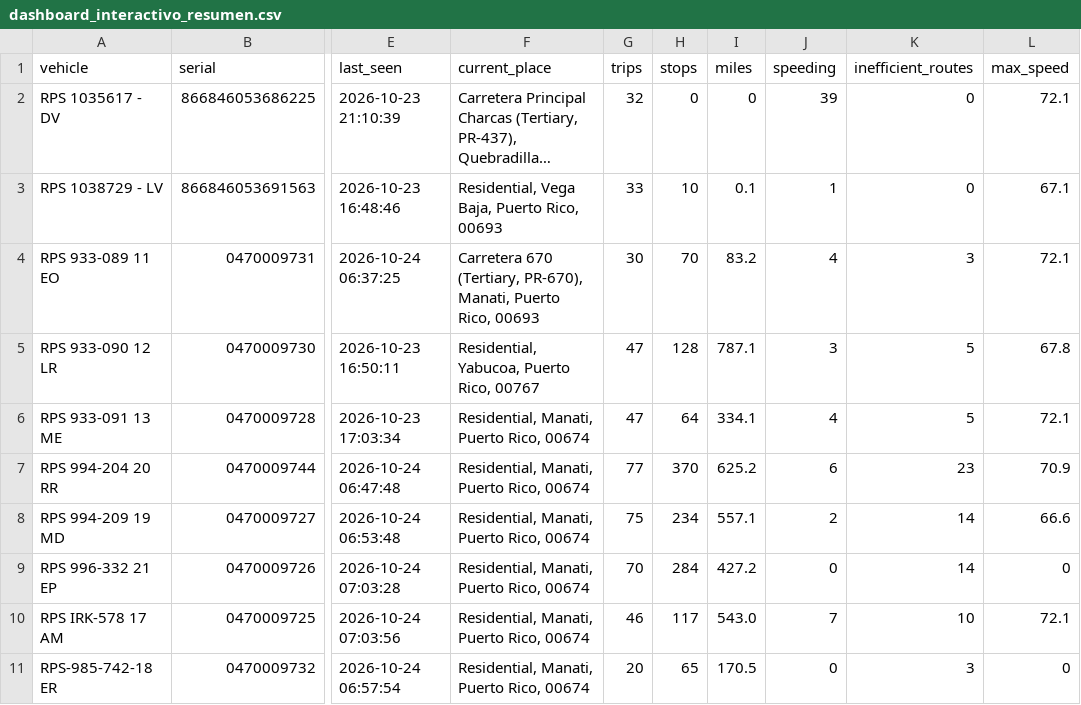
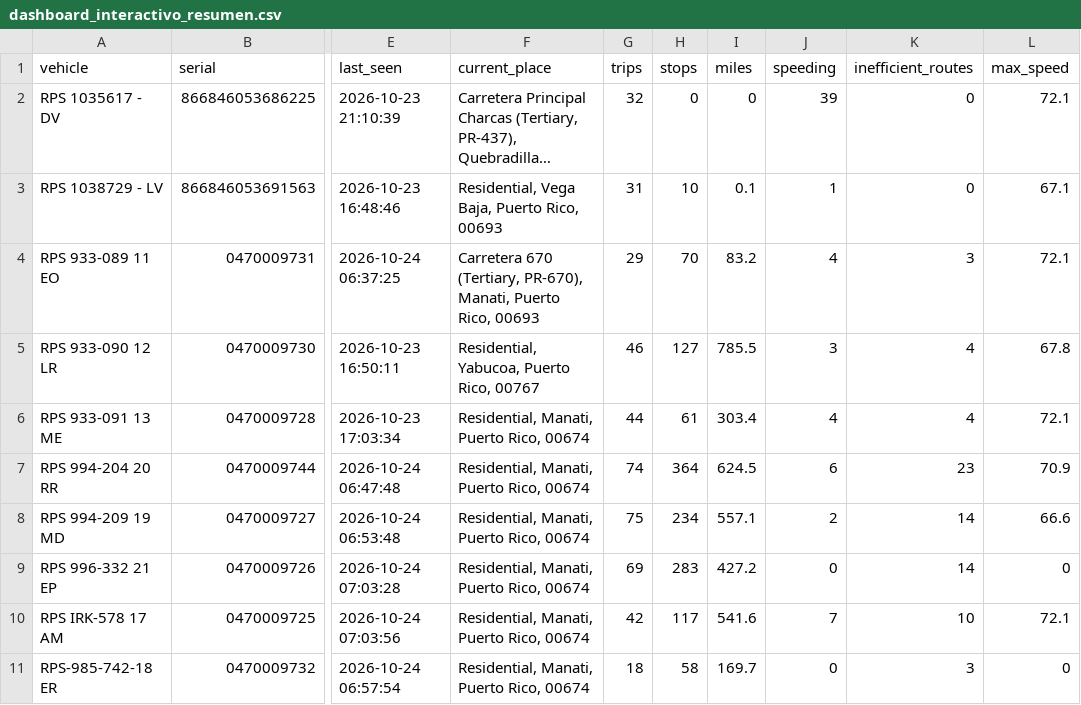
Before and after one commit to epac-hub/rps, a CSV file: dashboard_interactivo_resumen.csv, drawn as a sheet; only a part is shown, gaps mark what is left out; long unchanged cells end in …; the diff names each change by its address in the sheet, - before the commit and + after, or states it on an @@ line.

Commit message:
Refresh fleet dashboard data

```diff
--- a/dashboard_interactivo_resumen.csv
+++ b/dashboard_interactivo_resumen.csv
-G3 (trips): 33
+G3 (trips): 31
-G4 (trips): 30
+G4 (trips): 29
-G5 (trips): 47
+G5 (trips): 46
-H5 (stops): 128
+H5 (stops): 127
-I5 (miles): 787.1
+I5 (miles): 785.5
-K5:K6 (inefficient_routes): 5
+K5:K6 (inefficient_routes): 4
-G6 (trips): 47
+G6 (trips): 44
-H6 (stops): 64
+H6 (stops): 61
-I6 (miles): 334.1
+I6 (miles): 303.4
-G7 (trips): 77
+G7 (trips): 74
-H7 (stops): 370
+H7 (stops): 364
-I7 (miles): 625.2
+I7 (miles): 624.5
-G9 (trips): 70
+G9 (trips): 69
-H9 (stops): 284
+H9 (stops): 283
-G10 (trips): 46
+G10 (trips): 42
-I10 (miles): 543.0
+I10 (miles): 541.6
-G11 (trips): 20
+G11 (trips): 18
-H11 (stops): 65
+H11 (stops): 58
-I11 (miles): 170.5
+I11 (miles): 169.7
```
Also changed, not shown: 3 other files.
